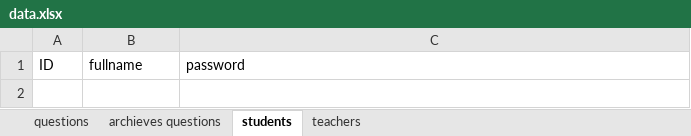
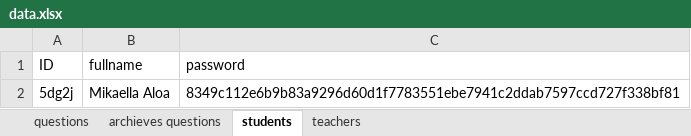
Before and after one commit to RyannKim327/Python-Programming-Compillation, an Excel workbook: GUI/final project/data.xlsx, sheet students, drawn as a sheet; values as stored, in another font and other column widths than the file's, no borders; the diff names each change by its address in the sheet, - before the commit and + after, or states it on an @@ line.

```diff
--- a/GUI/final project/data.xlsx (sheet students)
+++ b/GUI/final project/data.xlsx (sheet students)
+row 2: 5dg2j | Mikaella Aloa | 8349c112e6b9b83a9296d60d1f7783551ebe7941c2ddab7597ccd727f338bf81
```
Also changed, not shown: 2 other files.
